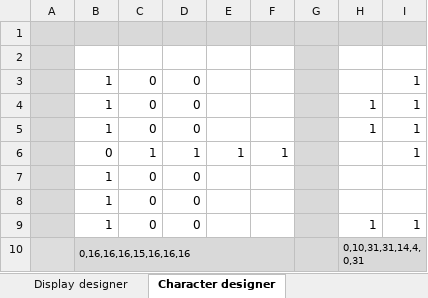
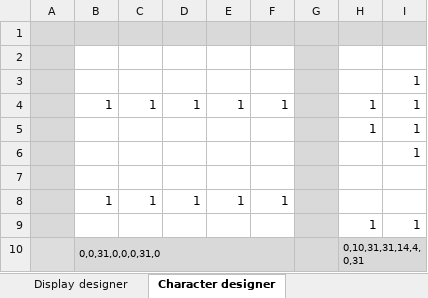
Before and after one commit to FilipVdBergh/libLCDUI, an Excel workbook: char designer.xlsm, sheet Character designer, drawn as a sheet; only a part is shown; values as stored, in another font and other column widths than the file's, no borders; charts and pictures and conditional formats not drawn; the diff names each change by its address in the sheet, - before the commit and + after, or states it on an @@ line.

```diff
--- a/char designer.xlsm (sheet Character designer)
+++ b/char designer.xlsm (sheet Character designer)
-B3: 1
+B3: (empty)
-C3: 0
+C3: (empty)
-D3: 0
+D3: (empty)
-C4: 0
+C4: 1
-D4: 0
+D4: 1
-E4: (empty)
+E4: 1
-F4: (empty)
+F4: 1
-B5: 1
+B5: (empty)
-C5: 0
+C5: (empty)
-D5: 0
+D5: (empty)
-B6: 0
+B6: (empty)
-C6: 1
+C6: (empty)
-D6: 1
+D6: (empty)
-E6: 1
+E6: (empty)
-F6: 1
+F6: (empty)
-B7: 1
+B7: (empty)
-C7: 0
+C7: (empty)
-D7: 0
+D7: (empty)
-C8: 0
+C8: 1
-D8: 0
+D8: 1
-E8: (empty)
+E8: 1
-F8: (empty)
+F8: 1
-B9: 1
+B9: (empty)
-C9: 0
+C9: (empty)
-D9: 0
+D9: (empty)
-B10: 0,16,16,16,15,16,16,16
+B10: 0,0,31,0,0,0,31,0
```
Also changed, not shown: 3 other files.
